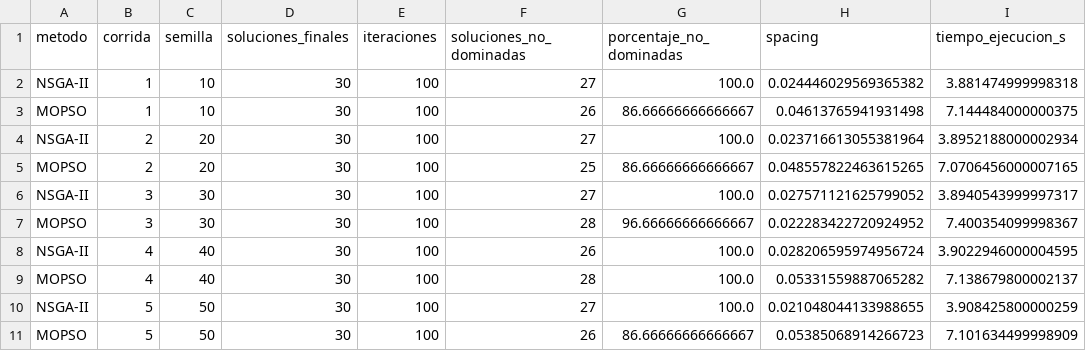
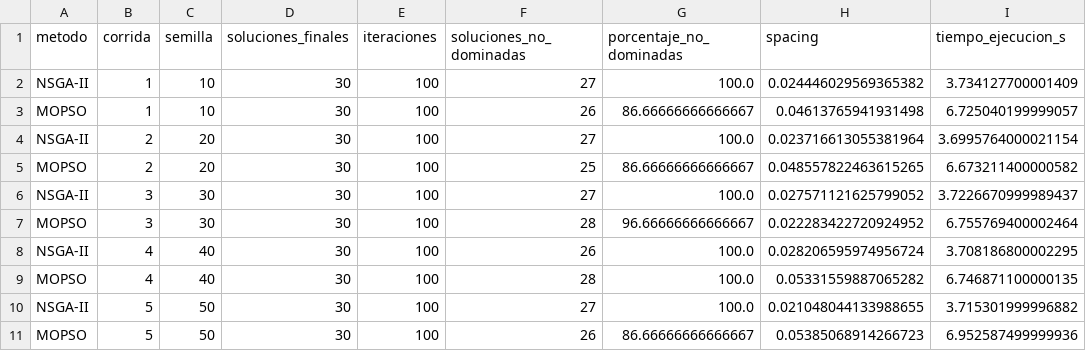
Before and after one commit to daguevarac-debug/Taller_3_metaheuristica, a CSV file: resultados/indicadores_corridas.csv, drawn as a sheet.

```diff
--- a/resultados/indicadores_corridas.csv
+++ b/resultados/indicadores_corridas.csv
@@ -1,11 +1,11 @@
 metodo,corrida,semilla,soluciones_finales,iteraciones,soluciones_no_dominadas,porcentaje_no_dominadas,spacing,tiempo_ejecucion_s
-NSGA-II,1,10,30,100,27,100.0,0.024446029569365382,3.881474999998318
-MOPSO,1,10,30,100,26,86.66666666666667,0.04613765941931498,7.144484000000375
-NSGA-II,2,20,30,100,27,100.0,0.023716613055381964,3.8952188000002934
-MOPSO,2,20,30,100,25,86.66666666666667,0.048557822463615265,7.0706456000007165
-NSGA-II,3,30,30,100,27,100.0,0.027571121625799052,3.8940543999997317
-MOPSO,3,30,30,100,28,96.66666666666667,0.022283422720924952,7.400354099998367
-NSGA-II,4,40,30,100,26,100.0,0.028206595974956724,3.9022946000004595
-MOPSO,4,40,30,100,28,100.0,0.05331559887065282,7.138679800002137
-NSGA-II,5,50,30,100,27,100.0,0.021048044133988655,3.908425800000259
-MOPSO,5,50,30,100,26,86.66666666666667,0.05385068914266723,7.101634499998909
+NSGA-II,1,10,30,100,27,100.0,0.024446029569365382,3.734127700001409
+MOPSO,1,10,30,100,26,86.66666666666667,0.04613765941931498,6.725040199999057
+NSGA-II,2,20,30,100,27,100.0,0.023716613055381964,3.6995764000021154
+MOPSO,2,20,30,100,25,86.66666666666667,0.048557822463615265,6.673211400000582
+NSGA-II,3,30,30,100,27,100.0,0.027571121625799052,3.7226670999989437
+MOPSO,3,30,30,100,28,96.66666666666667,0.022283422720924952,6.755769400002464
+NSGA-II,4,40,30,100,26,100.0,0.028206595974956724,3.708186800002295
+MOPSO,4,40,30,100,28,100.0,0.05331559887065282,6.746871100000135
+NSGA-II,5,50,30,100,27,100.0,0.021048044133988655,3.715301999996882
+MOPSO,5,50,30,100,26,86.66666666666667,0.05385068914266723,6.952587499999936
```
Also changed, not shown: resultados/comparacion_indicadores.csv, 1 other file.
